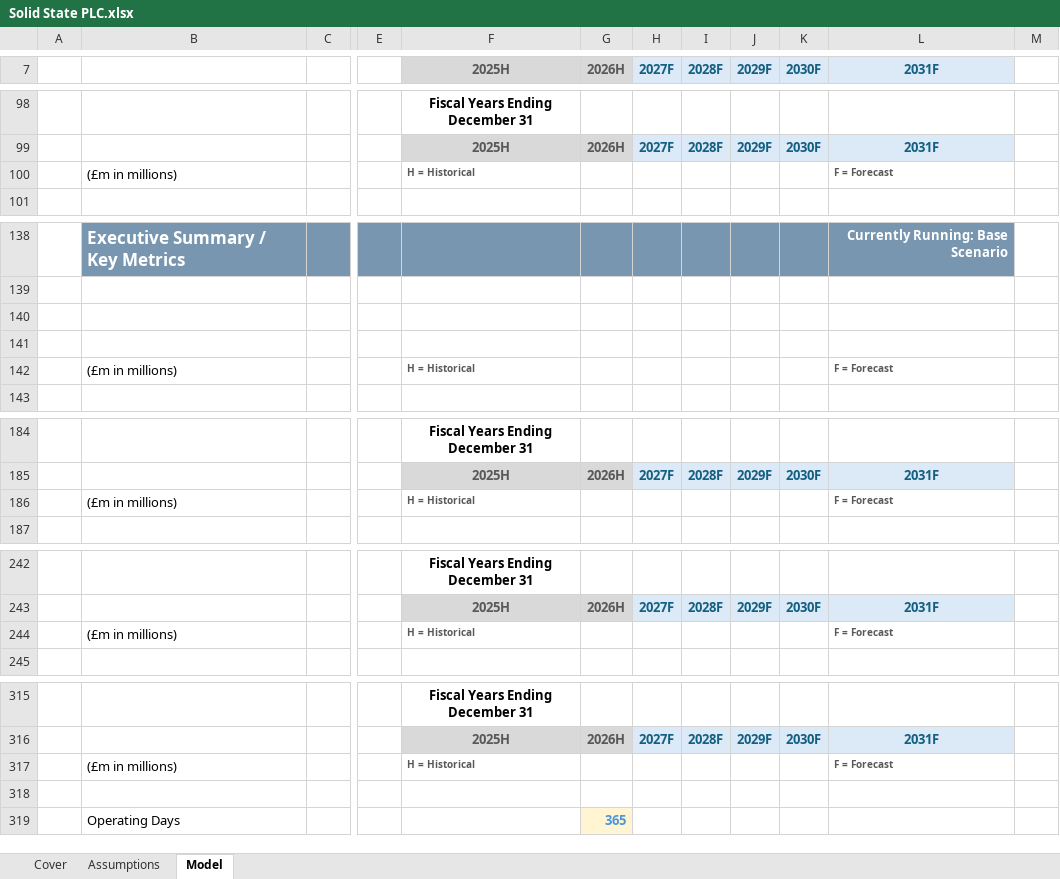
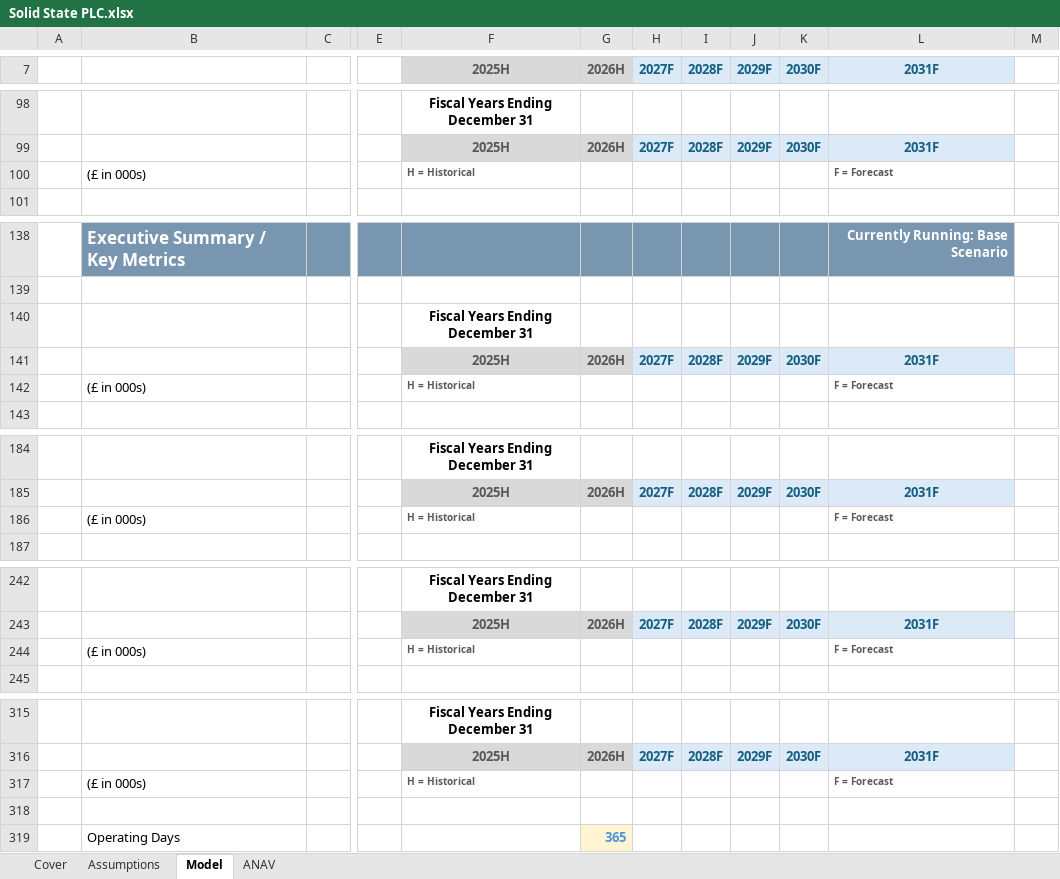
Before and after one commit to phopkinson1/financial_modelling, an Excel workbook: Solid State PLC.xlsx, sheet Model, drawn as a sheet; only a part is shown, gaps mark what is left out; values as stored, in another font and other column widths than the file's, no borders; rows hold the shown columns only; the diff covers the shown part only; the diff names each change by its address in the sheet, - before the commit and + after, or states it on an @@ line.

```diff
--- a/Solid State PLC.xlsx (sheet Model)
+++ b/Solid State PLC.xlsx (sheet Model)
+sheet tab: ANAV
-B100: (£m in millions)
+B100: (£ in 000s)
-F140 (2025H): (empty)
+F140 (2025H): Fiscal Years Ending December 31
-row 141: (empty)
+row 141:  |  |  |  | 2025H | 2026H | 2027F | 2028F | 2029F | 2030F | 2031F
-F141:G141 fill: none
+F141:G141 fill: #D9D9D9
-H141:L141 fill: none
+H141:L141 fill: #DCEAF7
-B142: (£m in millions)
+B142: (£ in 000s)
-B186: (£m in millions)
+B186: (£ in 000s)
-B244: (£m in millions)
+B244: (£ in 000s)
-B317: (£m in millions)
+B317: (£ in 000s)
```
Also changed, not shown: 5 edited cells elsewhere in this sheet.
